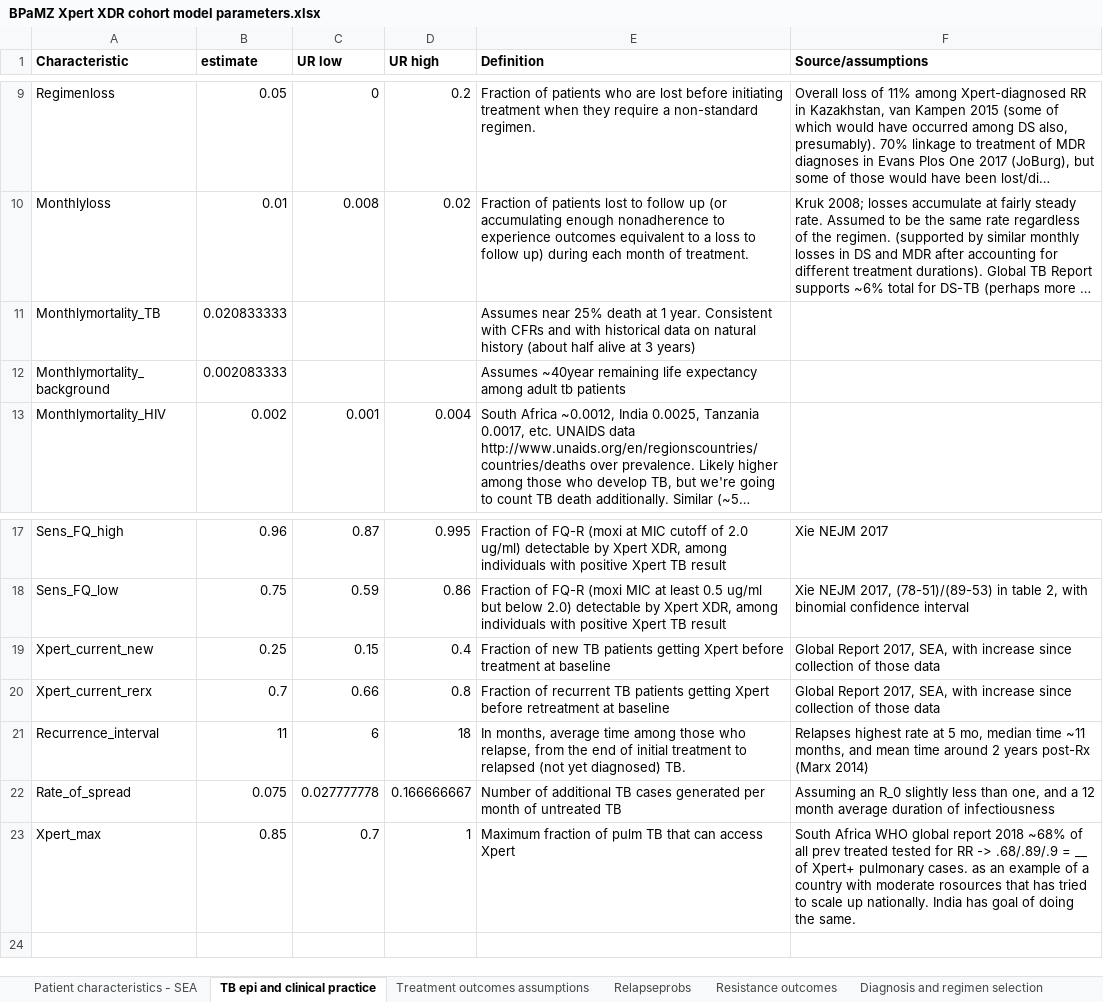
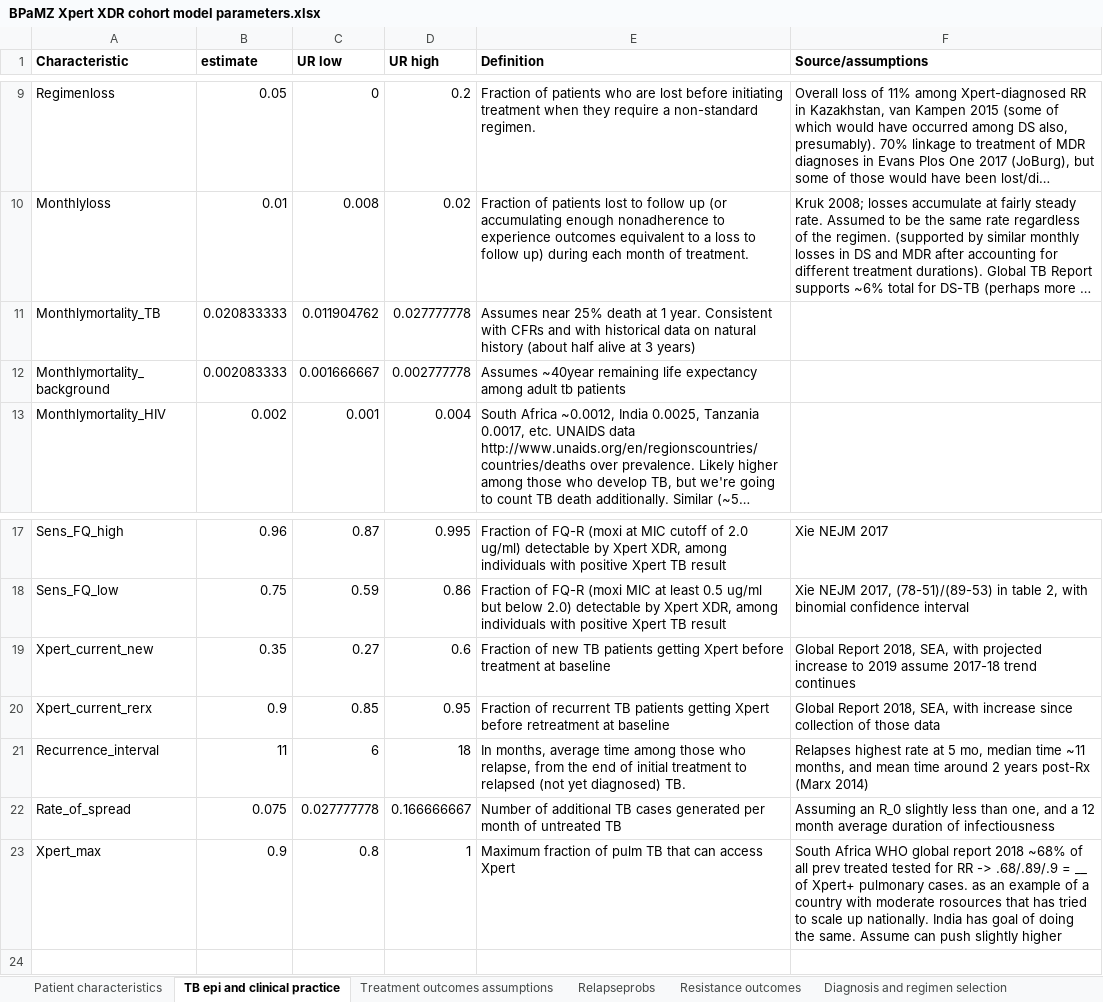
Before and after one commit to eakendall/universal, an Excel workbook: BPaMZ Xpert XDR cohort model parameters.xlsx, sheet TB epi and clinical practice, drawn as a sheet; only a part is shown, gaps mark what is left out; long unchanged cells end in …; values as stored, in another font and other column widths than the file's, no borders; the diff names each change by its address in the sheet, - before the commit and + after, or states it on an @@ line.

```diff
--- a/BPaMZ Xpert XDR cohort model parameters.xlsx (sheet TB epi and clinical practice)
+++ b/BPaMZ Xpert XDR cohort model parameters.xlsx (sheet TB epi and clinical practice)
-sheet tab: Patient characteristics - SEA
+sheet tab: Patient characteristics
-C11 (UR low): (empty)
+C11 (UR low): 0.011904762
-D11 (UR high): (empty)
+D11 (UR high): 0.027777778
-C12 (UR low): (empty)
+C12 (UR low): 0.001666667
-D12 (UR high): (empty)
+D12 (UR high): 0.002777778
-B19 (estimate): 0.25
+B19 (estimate): 0.35
-C19 (UR low): 0.15
+C19 (UR low): 0.27
-D19 (UR high): 0.4
+D19 (UR high): 0.6
-F19 (Source/assumptions): Global Report 2017, SEA, with increase since collection of those data
+F19 (Source/assumptions): Global Report 2018, SEA, with projected increase to 2019 assume 2017-18 trend continues
-B20 (estimate): 0.7
+B20 (estimate): 0.9
-C20 (UR low): 0.66
+C20 (UR low): 0.85
-D20 (UR high): 0.8
+D20 (UR high): 0.95
-F20 (Source/assumptions): Global Report 2017, SEA, with…
+F20 (Source/assumptions): Global Report 2018, SEA, with…
-B23 (estimate): 0.85
+B23 (estimate): 0.9
-C23 (UR low): 0.7
+C23 (UR low): 0.8
-F23 (Source/assumptions): …the same.
+F23 (Source/assumptions): …the same. Assume can push slightly higher
```
Also changed, not shown: sheet Patient characteristics, sheet Treatment outcomes assumptions, 4 other files.
